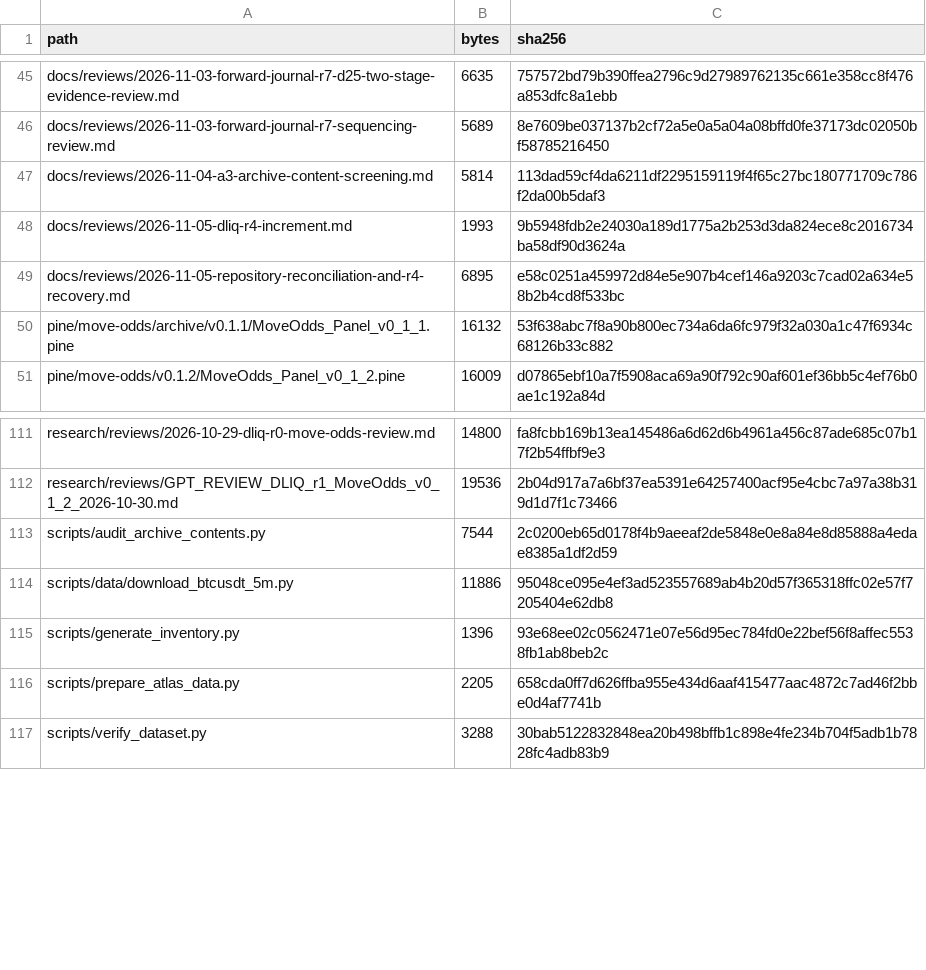
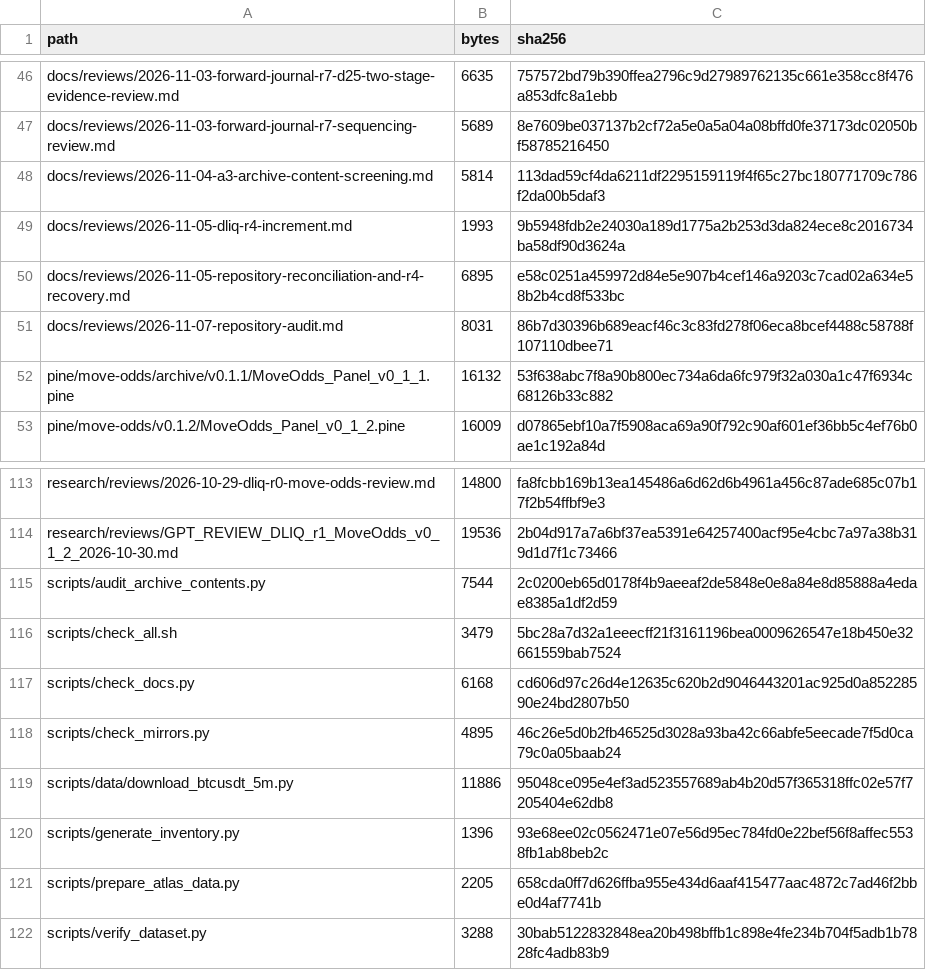
Before and after one commit to aminshahsaheb/btc-signal-lab, a CSV file: docs/FILE_INVENTORY_SHA256.csv, drawn as a sheet; only a part is shown, gaps mark what is left out; the diff covers the shown part only.

```diff
--- a/docs/FILE_INVENTORY_SHA256.csv
+++ b/docs/FILE_INVENTORY_SHA256.csv
@@ -49,2 +50,3 @@ docs/reviews/2026-11-05-dliq-r4-increment.md,1993,9b5948fdb2e24030a189d1775a2b25
 docs/reviews/2026-11-05-repository-reconciliation-and-r4-recovery.md,6895,e58c0251a459972d84e5e907b4cef146a9203c7cad02a634e58b2b4cd8f533bc
+docs/reviews/2026-11-07-repository-audit.md,8031,86b7d30396b689eacf46c3c83fd278f06eca8bcef4488c58788f107110dbee71
 pine/move-odds/archive/v0.1.1/MoveOdds_Panel_v0_1_1.pine,16132,53f638abc7f8a90b800ec734a6da6fc979f32a030a1c47f6934c68126b33c882
@@ -113,2 +115,5 @@ research/reviews/GPT_REVIEW_DLIQ_r1_MoveOdds_v0_1_2_2026-10-30.md,19536,2b04d917
 scripts/audit_archive_contents.py,7544,2c0200eb65d0178f4b9aeeaf2de5848e0e8a84e8d85888a4edae8385a1df2d59
+scripts/check_all.sh,3479,5bc28a7d32a1eeecff21f3161196bea0009626547e18b450e32661559bab7524
+scripts/check_docs.py,6168,cd606d97c26d4e12635c620b2d9046443201ac925d0a85228590e24bd2807b50
+scripts/check_mirrors.py,4895,46c26e5d0b2fb46525d3028a93ba42c66abfe5eecade7f5d0ca79c0a05baab24
 scripts/data/download_btcusdt_5m.py,11886,95048ce095e4ef3ad523557689ab4b20d57f365318ffc02e57f7205404e62db8
```
Also changed, not shown: 1 added row and 19 edited cells elsewhere in this file, 15 other files.
